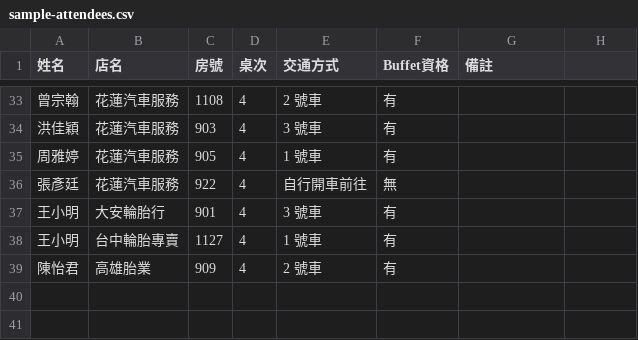
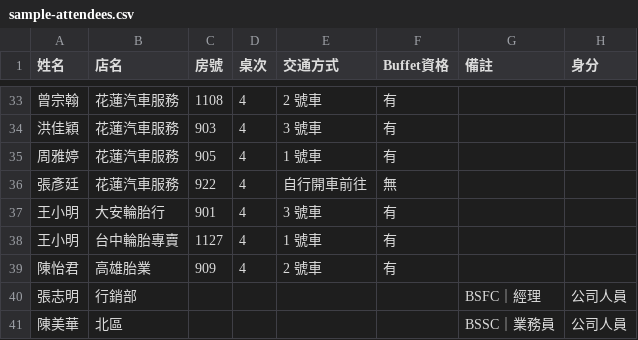
Before and after one commit to owenhsu626-cpu/TQ, a CSV file: data/sample-attendees.csv, drawn as a sheet; only a part is shown, gaps mark what is left out; the diff names each change by its address in the sheet, - before the commit and + after, or states it on an @@ line.

```diff
--- a/data/sample-attendees.csv
+++ b/data/sample-attendees.csv
-H1: (empty)
+H1: 身分
+row 40: 張志明 | 行銷部 |  |  |  |  | BSFC｜經理 | 公司人員
+row 41: 陳美華 | 北區 |  |  |  |  | BSSC｜業務員 | 公司人員
```
Also changed, not shown: 17 other files.
